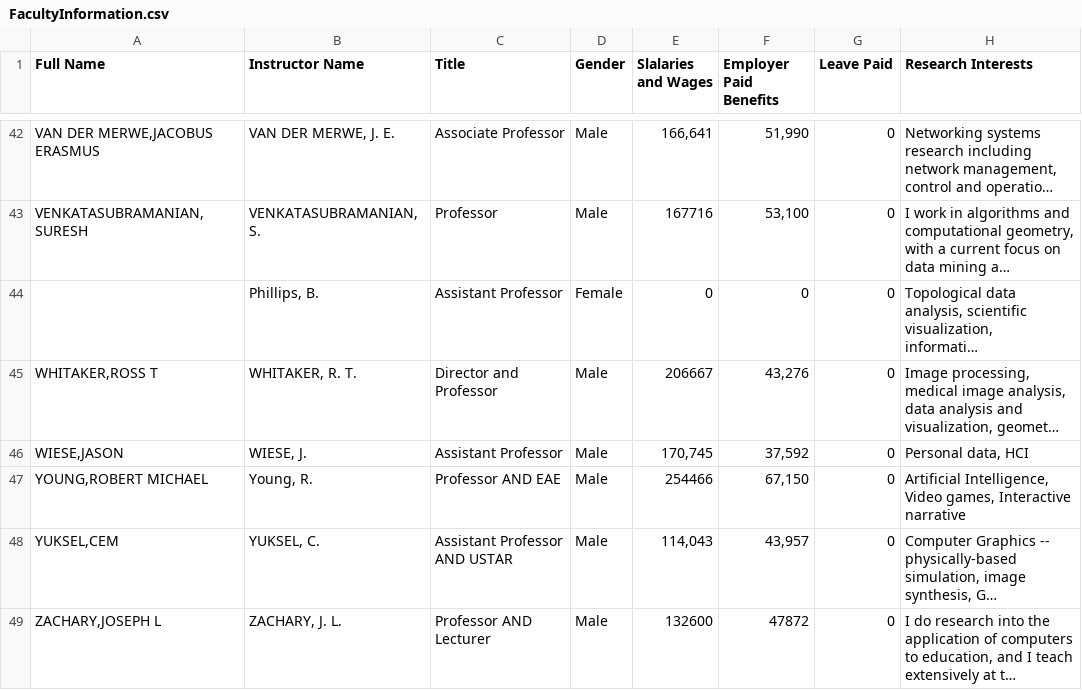
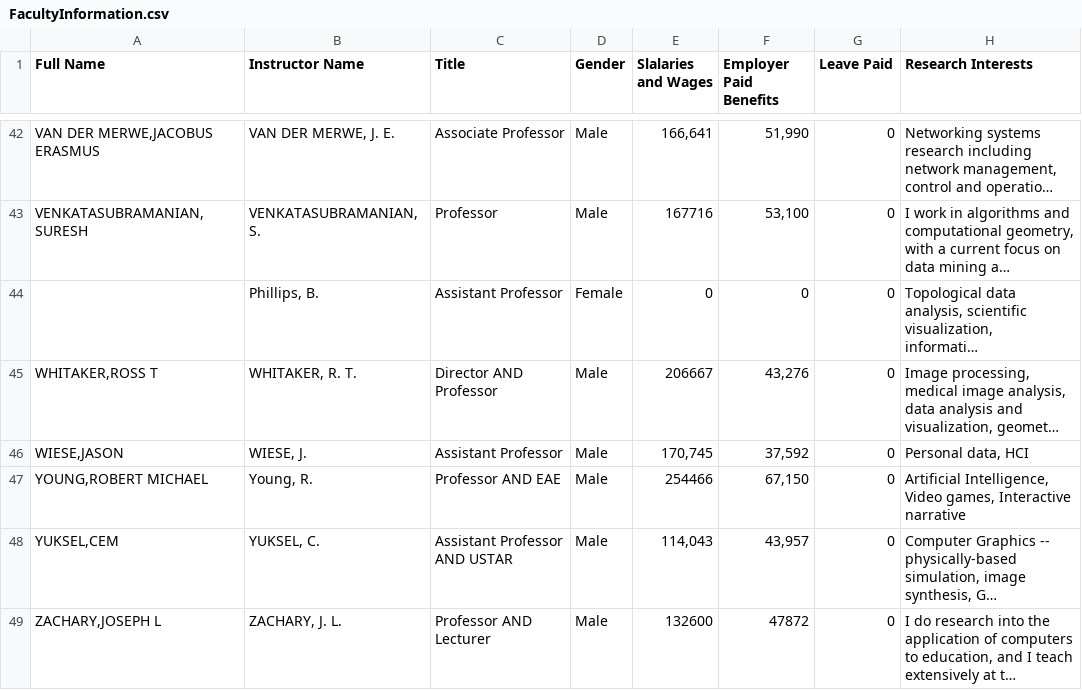
Before and after one commit to JonWiggins/GradeDataMiningProject, a CSV file: csvfiles/FacultyInformation.csv, drawn as a sheet; only a part is shown, gaps mark what is left out; long unchanged cells end in …; the diff names each change by its address in the sheet, - before the commit and + after, or states it on an @@ line.

Commit message:
Fix incorrect title

```diff
--- a/csvfiles/FacultyInformation.csv
+++ b/csvfiles/FacultyInformation.csv
-C45 (Title): Director and Professor
+C45 (Title): Director AND Professor
```
Also changed, not shown: 2 other files.
